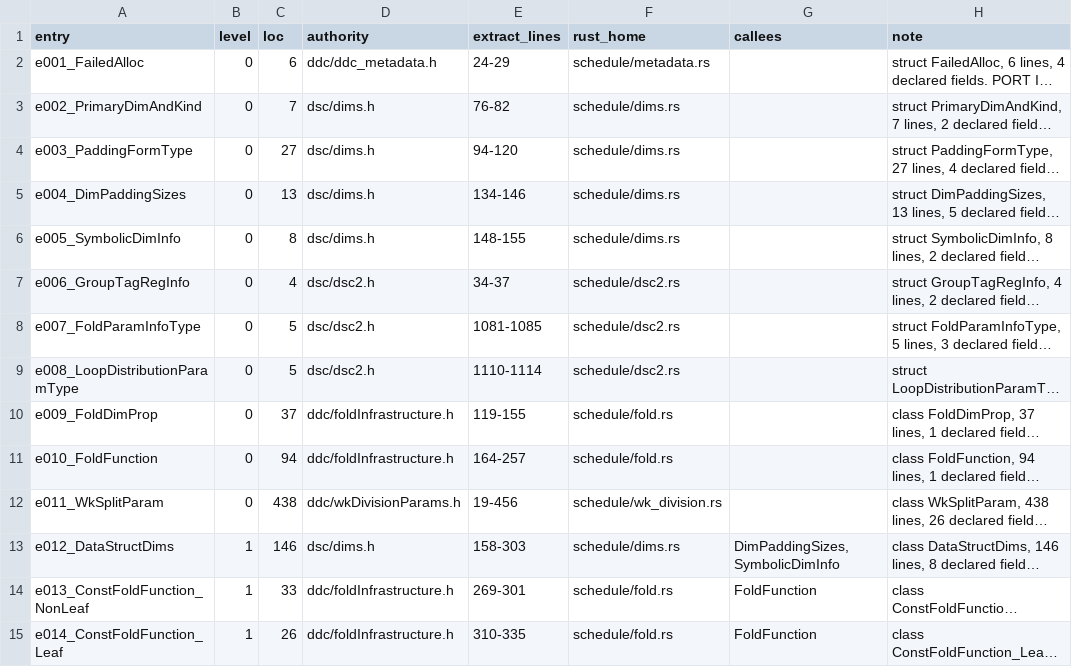
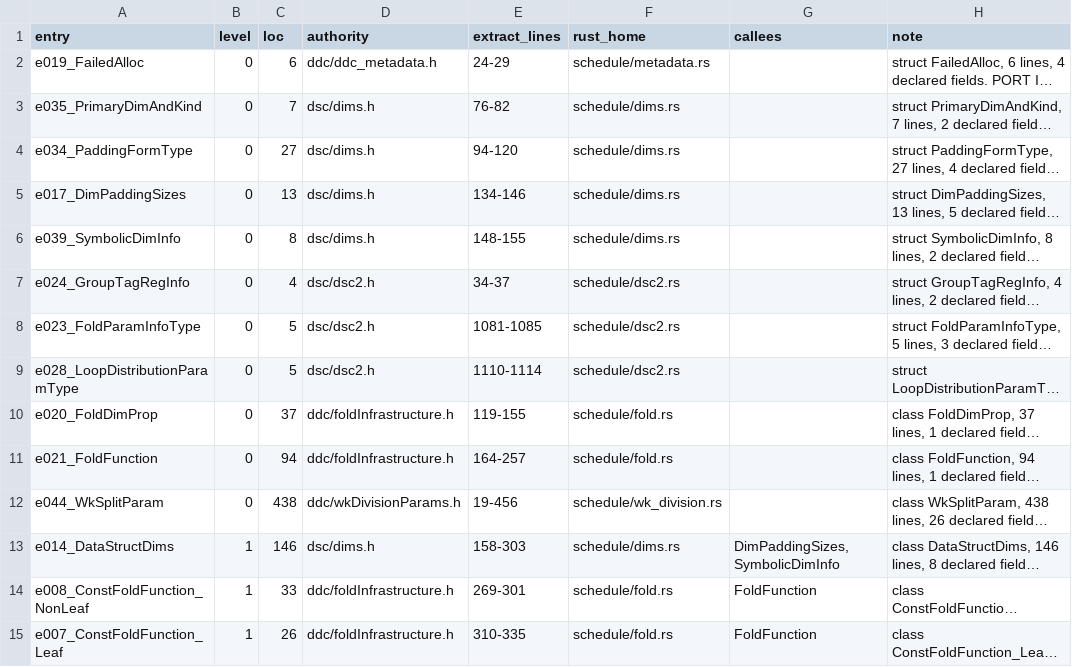
Before and after one commit to starpit/scratchy, a TSV file: crustify-scheduler/UNITS.tsv, drawn as a sheet; only a part is shown; long unchanged cells end in …; the diff covers the shown part only; the diff names each change by its address in the sheet, - before the commit and + after, or states it on an @@ line.

```diff
--- a/crustify-scheduler/UNITS.tsv
+++ b/crustify-scheduler/UNITS.tsv
-A2 (entry): e001_FailedAlloc
+A2 (entry): e019_FailedAlloc
-A3 (entry): e002_PrimaryDimAndKind
+A3 (entry): e035_PrimaryDimAndKind
-A4 (entry): e003_PaddingFormType
+A4 (entry): e034_PaddingFormType
-A5 (entry): e004_DimPaddingSizes
+A5 (entry): e017_DimPaddingSizes
-A6 (entry): e005_SymbolicDimInfo
+A6 (entry): e039_SymbolicDimInfo
-A7 (entry): e006_GroupTagRegInfo
+A7 (entry): e024_GroupTagRegInfo
-A8 (entry): e007_FoldParamInfoType
+A8 (entry): e023_FoldParamInfoType
-A9 (entry): e008_LoopDistributionParamType
+A9 (entry): e028_LoopDistributionParamType
-A10 (entry): e009_FoldDimProp
+A10 (entry): e020_FoldDimProp
-A11 (entry): e010_FoldFunction
+A11 (entry): e021_FoldFunction
-A12 (entry): e011_WkSplitParam
+A12 (entry): e044_WkSplitParam
-A13 (entry): e012_DataStructDims
+A13 (entry): e014_DataStructDims
-A14 (entry): e013_ConstFoldFunction_NonLeaf
+A14 (entry): e008_ConstFoldFunction_NonLeaf
-A15 (entry): e014_ConstFoldFunction_Leaf
+A15 (entry): e007_ConstFoldFunction_Leaf
```
Also changed, not shown: 30 edited cells elsewhere in this file, 4 other files.
